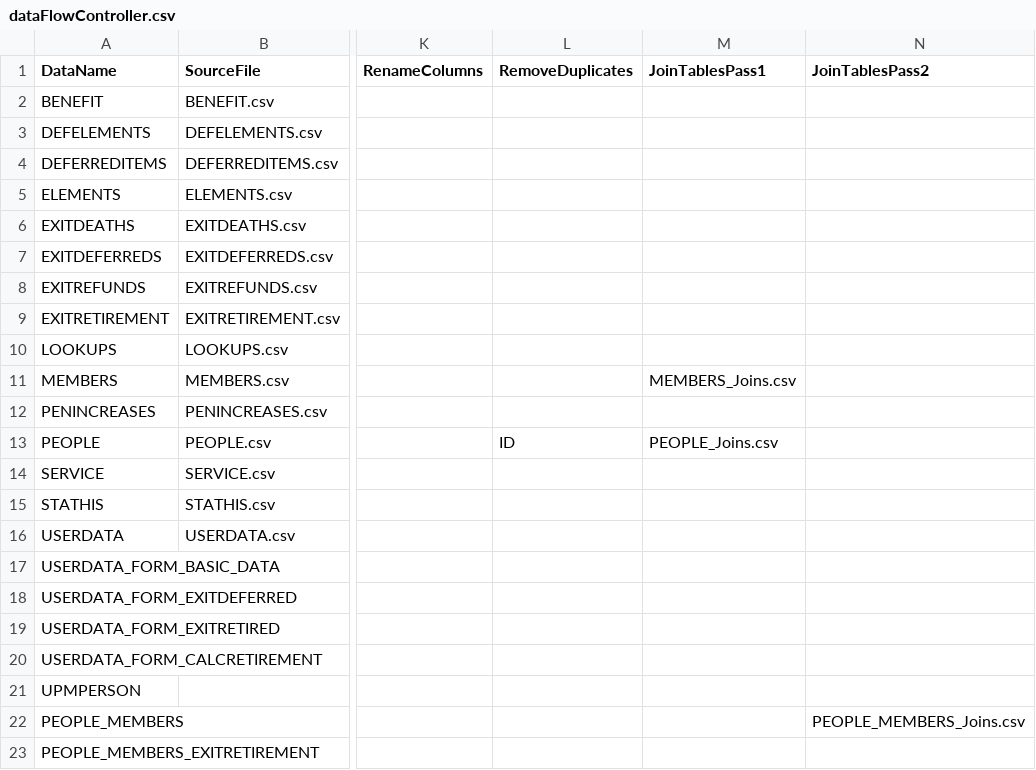
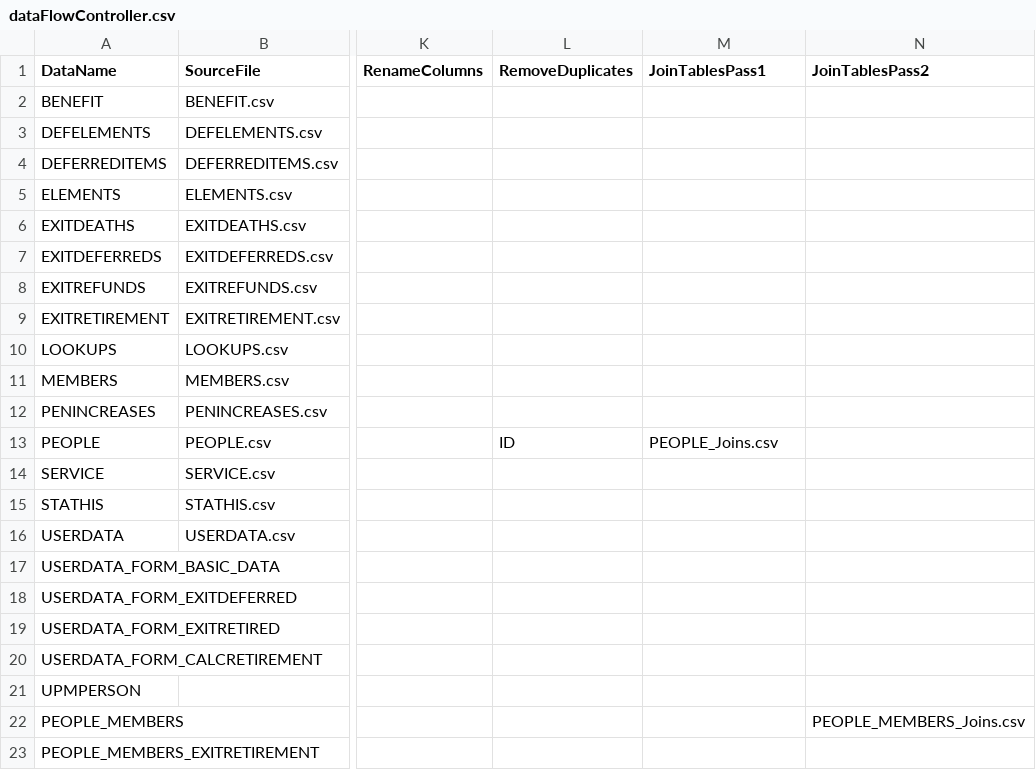
Before and after one commit to Smartitect/dataprep, a CSV file: dataFlowController.csv, drawn as a sheet; only a part is shown, gaps mark what is left out; the diff names each change by its address in the sheet, - before the commit and + after, or states it on an @@ line.

Commit message:
Fixed export from join and removed processing.

```diff
--- a/dataFlowController.csv
+++ b/dataFlowController.csv
-M11 (JoinTablesPass1): MEMBERS_Joins.csv
+M11 (JoinTablesPass1): (empty)
```
Also changed, not shown: 1 other file.
